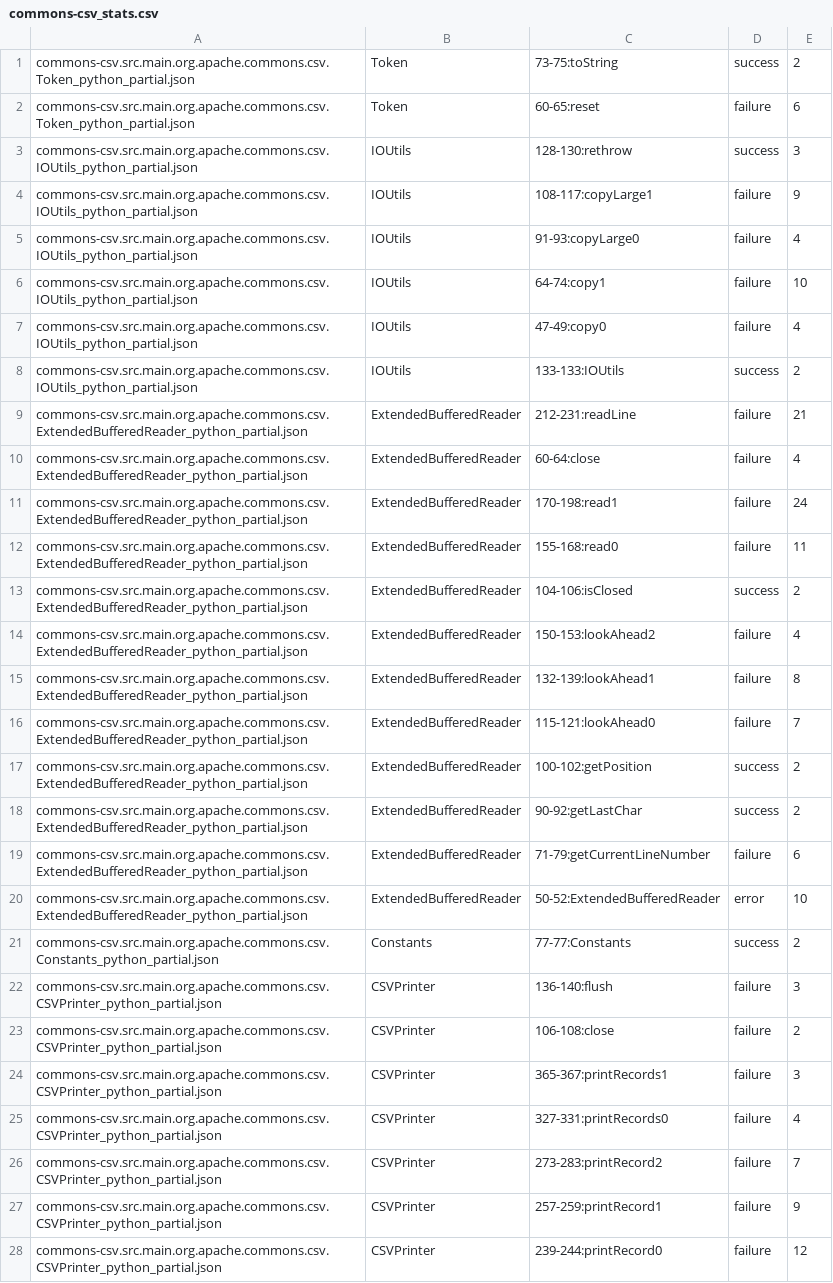
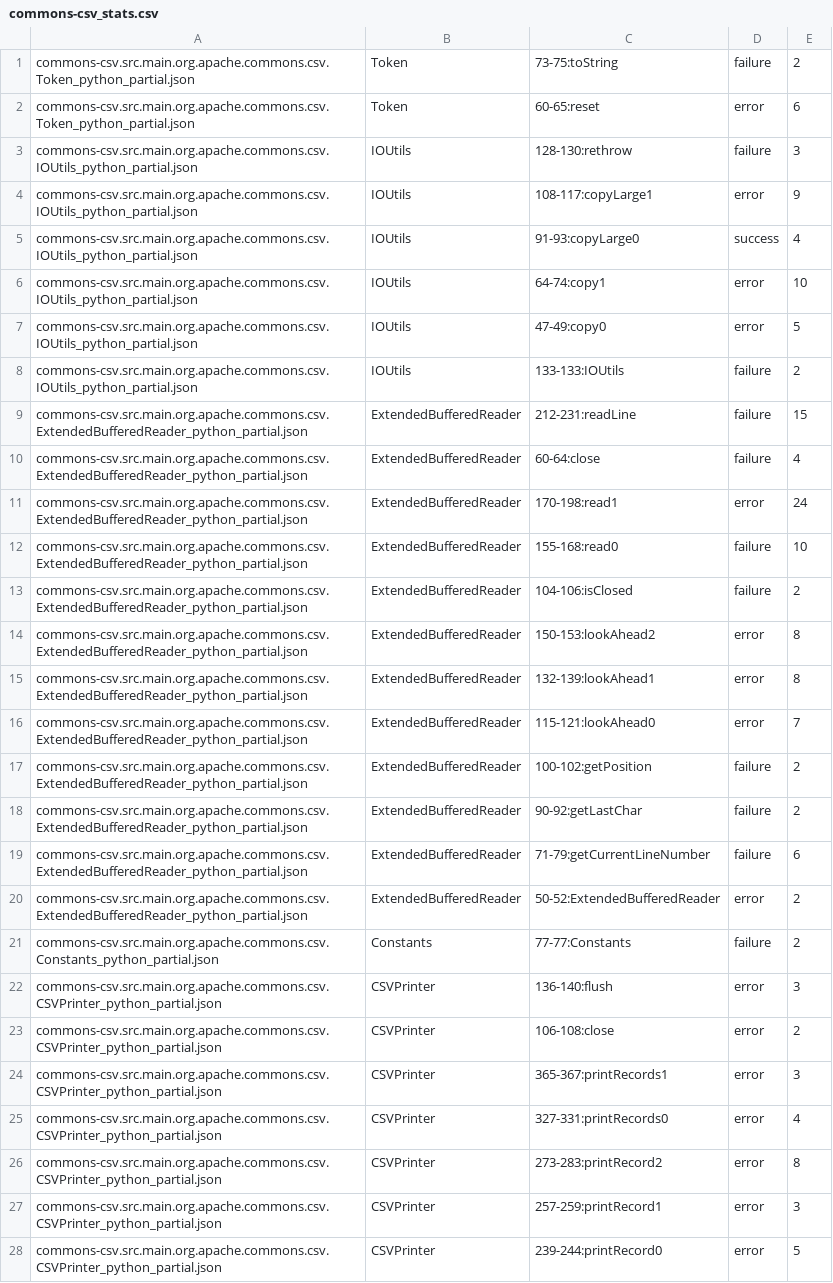
Before and after one commit to Intelligent-CAT-Lab/AlphaTrans, a CSV file: commons-csv_stats.csv, drawn as a sheet; only a part is shown; the diff covers the shown part only; the diff names each change by its address in the sheet, - before the commit and + after, or states it on an @@ line.

```diff
--- a/commons-csv_stats.csv
+++ b/commons-csv_stats.csv
-D1: success
+D1: failure
-D2: failure
+D2: error
-D3: success
+D3: failure
-D4: failure
+D4: error
-D5: failure
+D5: success
-D6:D7: failure
+D6:D7: error
-E7: 4
+E7: 5
-D8: success
+D8: failure
-E9: 21
+E9: 15
-D11: failure
+D11: error
-E12: 11
+E12: 10
-D13: success
+D13: failure
-D14:D16: failure
+D14:D16: error
-E14: 4
+E14: 8
-D17:D18: success
+D17:D18: failure
-E20: 10
+E20: 2
-D21: success
+D21: failure
-D22:D28: failure
+D22:D28: error
-E26: 7
+E26: 8
-E27: 9
+E27: 3
-E28: 12
+E28: 5
```
Also changed, not shown: 137 edited cells elsewhere in this file, 1 other file.
